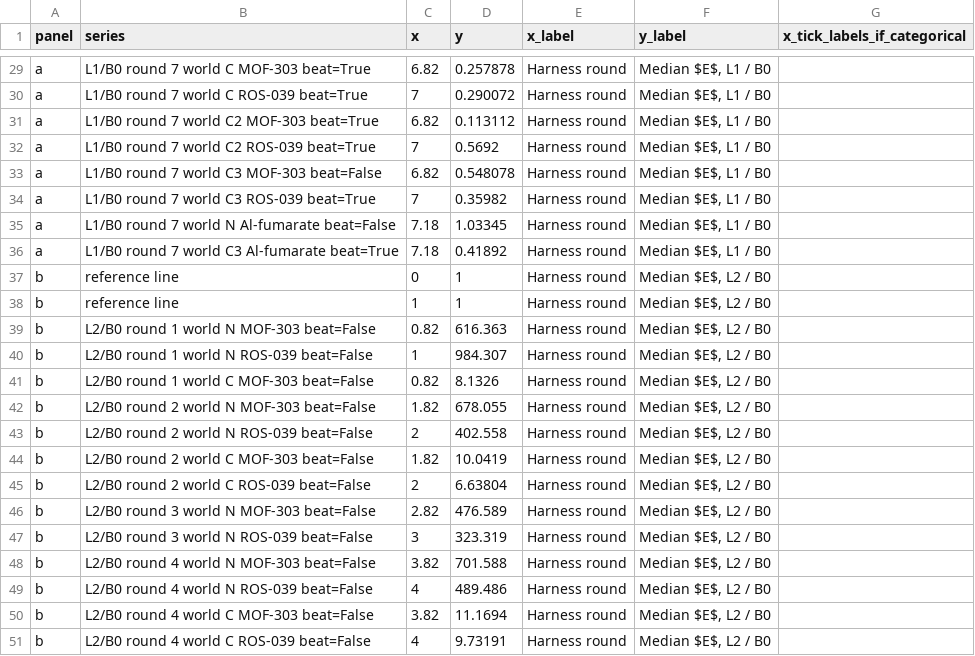
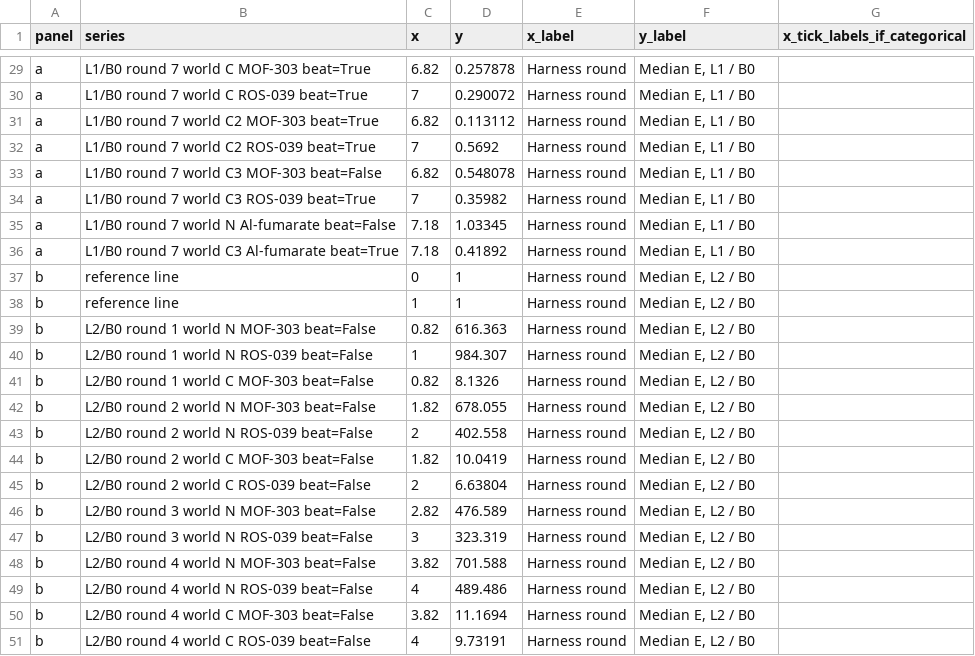
Before and after one commit to abdulhamidbatayhi123/ai-harvester-cycles, a CSV file: figures/out/fig_harness_l1.data.csv, drawn as a sheet; only a part is shown, gaps mark what is left out; the diff covers the shown part only; the diff names each change by its address in the sheet, - before the commit and + after, or states it on an @@ line.

```diff
--- a/figures/out/fig_harness_l1.data.csv
+++ b/figures/out/fig_harness_l1.data.csv
-F29:F36 (y_label): Median $E$, L1 / B0
+F29:F36 (y_label): Median E, L1 / B0
-F37:F51 (y_label): Median $E$, L2 / B0
+F37:F51 (y_label): Median E, L2 / B0
```
Also changed, not shown: 27 edited cells elsewhere in this file, figures/out/fig1_data.data.csv, figures/out/fig_results.data.csv, 35 other files.
